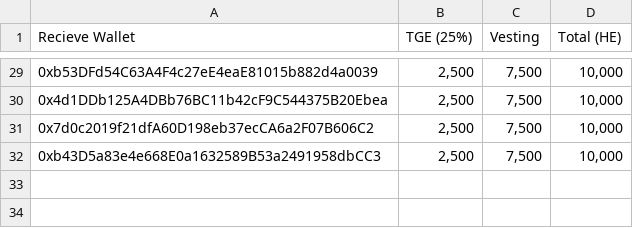
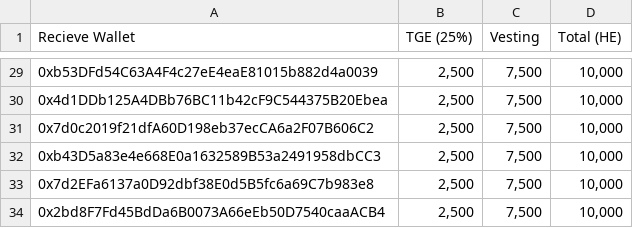
Before and after one commit to HeroesEmpires/Claimed-Addresses, a CSV file: SHO-Community-Round.csv, drawn as a sheet; only a part is shown, gaps mark what is left out; the diff names each change by its address in the sheet, - before the commit and + after, or states it on an @@ line.

Commit message:
update new sho community

```diff
--- a/SHO-Community-Round.csv
+++ b/SHO-Community-Round.csv
+row 33: 0x7d2EFa6137a0D92dbf38E0d5B5fc6a69C7b983e8 | 2,500 | 7,500 | 10,000
+row 34: 0x2bd8F7Fd45BdDa6B0073A66eEb50D7540caaACB4 | 2,500 | 7,500 | 10,000
```
